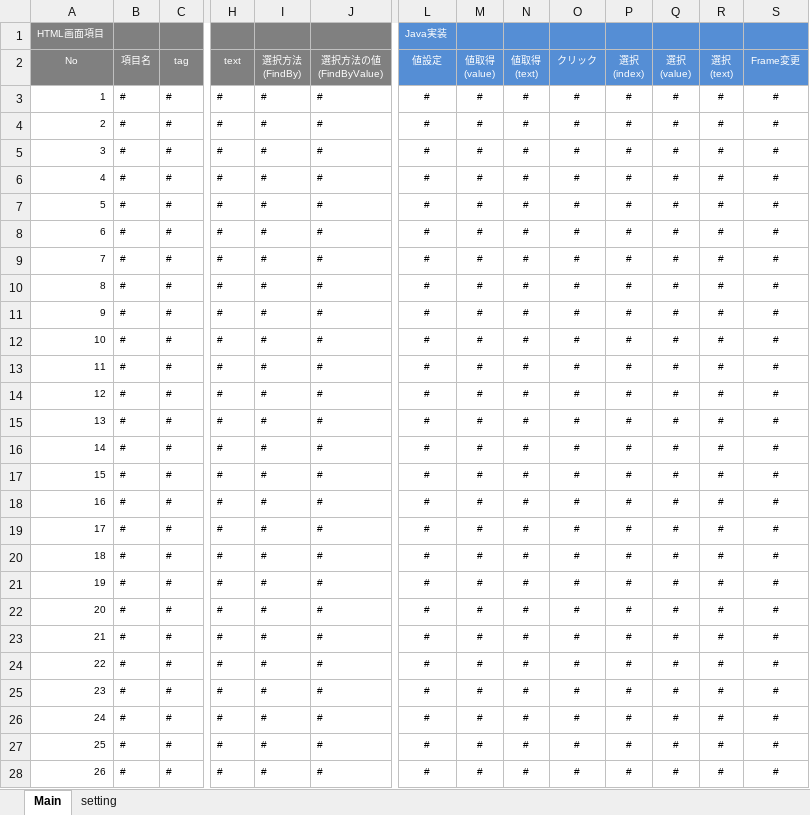
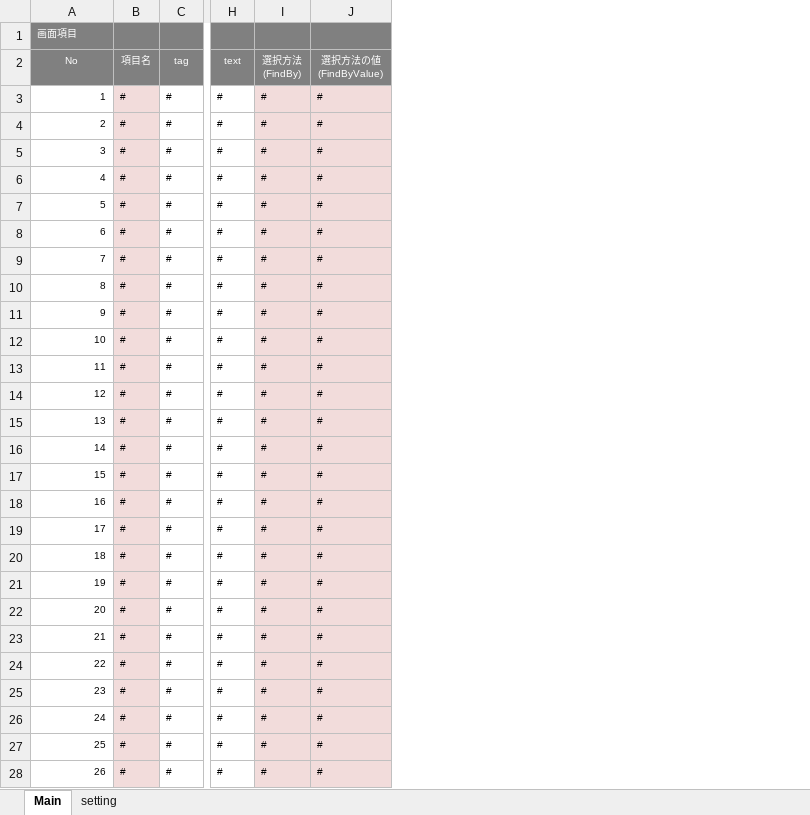
Before and after one commit to around7days/SeleniumGen, an Excel workbook: src/main/resources/template.xlsx, sheet Main, drawn as a sheet; only a part is shown, gaps mark what is left out; values as stored, in another font and other column widths than the file's, no borders; the diff covers the shown part only; the diff names each change by its address in the sheet, - before the commit and + after, or states it on an @@ line.

```diff
--- a/src/main/resources/template.xlsx (sheet Main)
+++ b/src/main/resources/template.xlsx (sheet Main)
-column L (値設定), row 1: Java実装; rows 3-28: all #
-column M (値取得 (value)), rows 3-28: all #
-column N (値取得 (text)), rows 3-28: all #
-column O (クリック), rows 3-28: all #
-column P (選択 (index)), rows 3-28: all #
-column Q (選択 (value)), rows 3-28: all #
-column R (選択 (text)), rows 3-28: all #
-column S (Frame変更), rows 3-28: all #
-A1 (No): HTML画面項目
+A1 (No): 画面項目
-B3:B28 fill: none
+B3:B28 fill: #F2DCDB
-I3:J28 fill: none
+I3:J28 fill: #F2DCDB
```
Also changed, not shown: cell formats elsewhere in this sheet, sheet setting, 6 other files.
